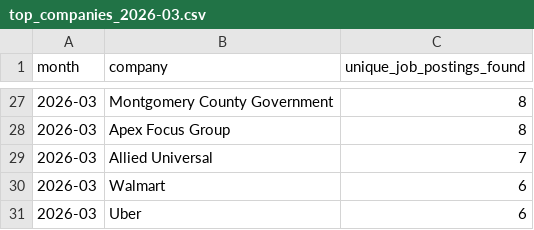
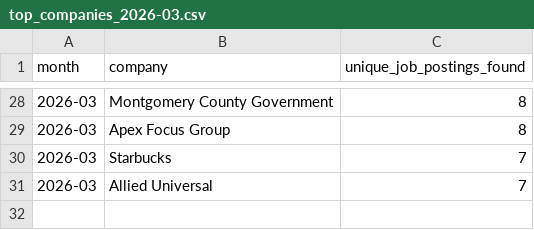
Before and after one commit to themeganerddddddd/MoCo-Hiring-Monitor, a CSV file: outputs/top_companies_2026-03.csv, drawn as a sheet; only a part is shown, gaps mark what is left out; the diff covers the shown part only.

```diff
--- a/outputs/top_companies_2026-03.csv
+++ b/outputs/top_companies_2026-03.csv
@@ -28,4 +29,3 @@ month,company,unique_job_postings_found
 2026-03,Apex Focus Group,8
+2026-03,Starbucks,7
 2026-03,Allied Universal,7
-2026-03,Walmart,6
-2026-03,Uber,6
```
Also changed, not shown: 6 added rows, 5 removed rows and 6 edited cells elsewhere in this file, 11 other files.
